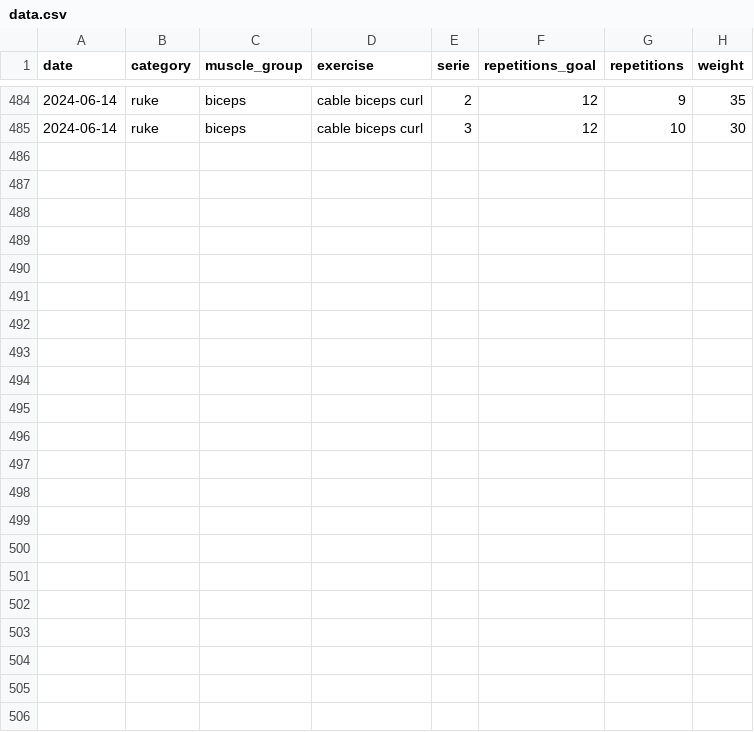
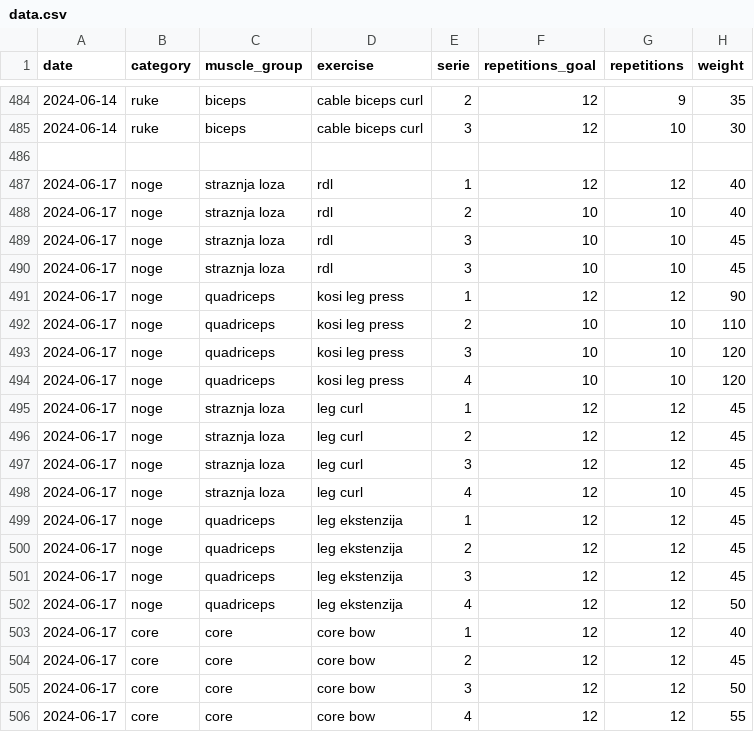
Before and after one commit to PtahSeker/psw-workout, a CSV file: data.csv, drawn as a sheet; only a part is shown, gaps mark what is left out.

```diff
--- a/data.csv
+++ b/data.csv
@@ -485 +485,22 @@ date,category,muscle_group,exercise,serie,repetitions_goal,repetitions,weight
 2024-06-14,ruke,biceps,cable biceps curl,3,12,10,30
+
+2024-06-17,noge,straznja loza,rdl,1,12,12,40
+2024-06-17,noge,straznja loza,rdl,2,10,10,40
+2024-06-17,noge,straznja loza,rdl,3,10,10,45
+2024-06-17,noge,straznja loza,rdl,3,10,10,45
+2024-06-17,noge,quadriceps,kosi leg press,1,12,12,90
+2024-06-17,noge,quadriceps,kosi leg press,2,10,10,110
+2024-06-17,noge,quadriceps,kosi leg press,3,10,10,120
+2024-06-17,noge,quadriceps,kosi leg press,4,10,10,120
+2024-06-17,noge,straznja loza,leg curl,1,12,12,45
+2024-06-17,noge,straznja loza,leg curl,2,12,12,45
+2024-06-17,noge,straznja loza,leg curl,3,12,12,45
+2024-06-17,noge,straznja loza,leg curl,4,12,10,45
+2024-06-17,noge,quadriceps,leg ekstenzija,1,12,12,45
+2024-06-17,noge,quadriceps,leg ekstenzija,2,12,12,45
+2024-06-17,noge,quadriceps,leg ekstenzija,3,12,12,45
+2024-06-17,noge,quadriceps,leg ekstenzija,4,12,12,50
+2024-06-17,core,core,core bow,1,12,12,40
+2024-06-17,core,core,core bow,2,12,12,45
+2024-06-17,core,core,core bow,3,12,12,50
+2024-06-17,core,core,core bow,4,12,12,55
```
Also changed, not shown: 1 other file.
